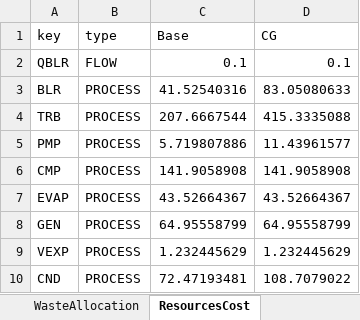
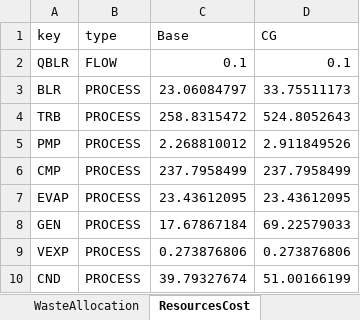
Before and after one commit to ctorrescuadra/TaesLab, an Excel workbook: Examples/orcvcr/orcvcr_model.xlsx, sheet ResourcesCost, drawn as a sheet; values as stored, in another font and other column widths than the file's, no borders; the diff names each change by its address in the sheet, - before the commit and + after, or states it on an @@ line.

```diff
--- a/Examples/orcvcr/orcvcr_model.xlsx (sheet ResourcesCost)
+++ b/Examples/orcvcr/orcvcr_model.xlsx (sheet ResourcesCost)
-C3 (Base): 41.52540316
+C3 (Base): 23.06084797
-D3 (CG): 83.05080633
+D3 (CG): 33.75511173
-C4 (Base): 207.6667544
+C4 (Base): 258.8315472
-D4 (CG): 415.3335088
+D4 (CG): 524.8052643
-C5 (Base): 5.719807886
+C5 (Base): 2.268810012
-D5 (CG): 11.43961577
+D5 (CG): 2.911849526
-C6 (Base): 141.9058908
+C6 (Base): 237.7958499
-D6 (CG): 141.9058908
+D6 (CG): 237.7958499
-C7 (Base): 43.52664367
+C7 (Base): 23.43612095
-D7 (CG): 43.52664367
+D7 (CG): 23.43612095
-C8 (Base): 64.95558799
+C8 (Base): 17.67867184
-D8 (CG): 64.95558799
+D8 (CG): 69.22579033
-C9 (Base): 1.232445629
+C9 (Base): 0.273876806
-D9 (CG): 1.232445629
+D9 (CG): 0.273876806
-C10 (Base): 72.47193481
+C10 (Base): 39.79327674
-D10 (CG): 108.7079022
+D10 (CG): 51.00166199
```
Also changed, not shown: sheet Exergy, sheet WasteDefinition, sheet WasteAllocation, sheet Flows, 42 other files.
